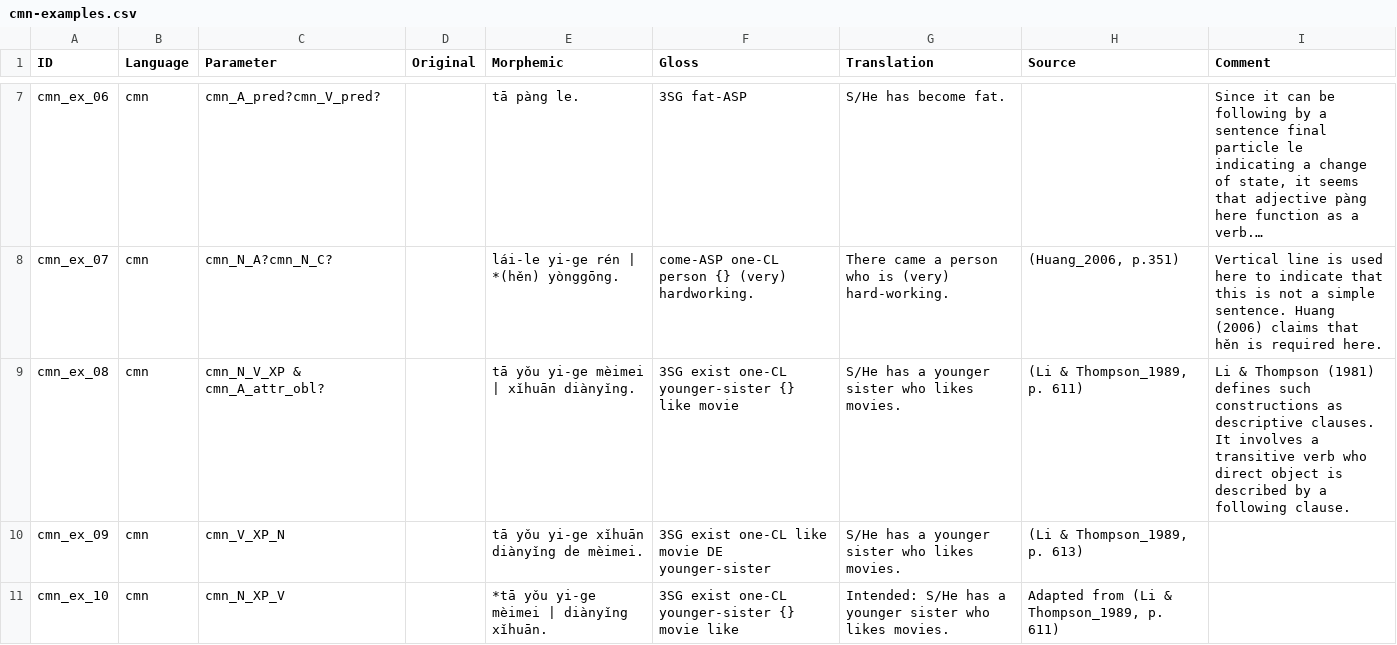
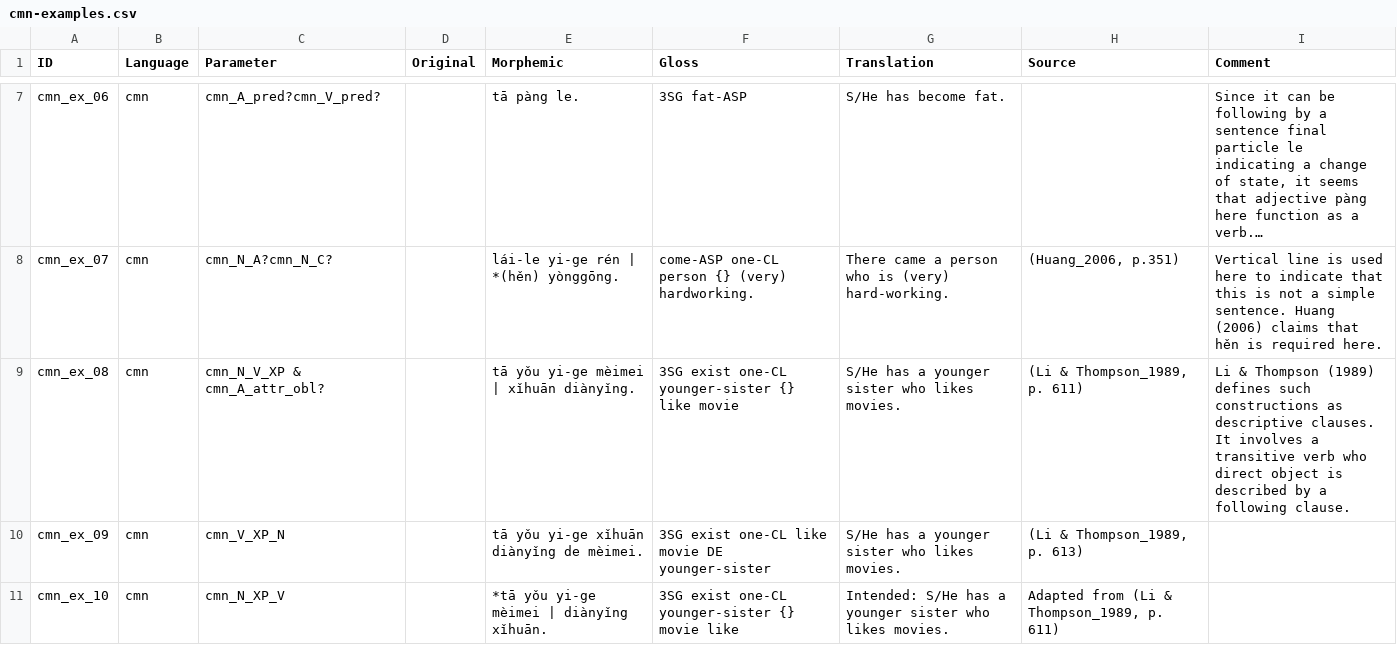
Before and after one commit to lxynk/nmdb-data, a CSV file: raw/cmn-examples.csv, drawn as a sheet; only a part is shown, gaps mark what is left out; long unchanged cells end in …; the diff names each change by its address in the sheet, - before the commit and + after, or states it on an @@ line.

Commit message:
Update cmn-examples.csv

```diff
--- a/raw/cmn-examples.csv
+++ b/raw/cmn-examples.csv
-I9 (Comment): …& Thompson (1981) defines such…
+I9 (Comment): …& Thompson (1989) defines such…
```
